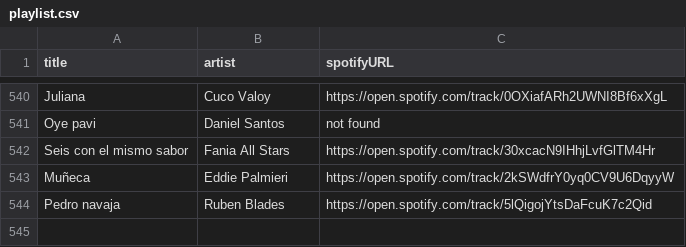
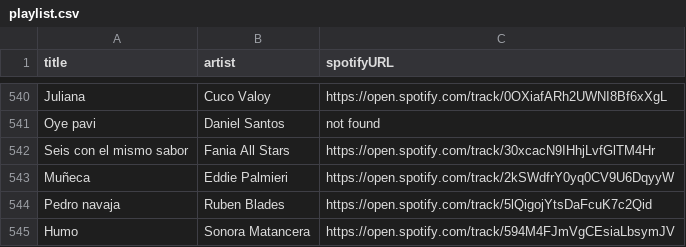
Before and after one commit to albertollamaso/best-salsa-brava-playlist, a CSV file: playlist.csv, drawn as a sheet; only a part is shown, gaps mark what is left out.

```diff
--- a/playlist.csv
+++ b/playlist.csv
@@ -544 +544,2 @@ Muñeca,Eddie Palmieri,https://open.spotify.com/track/2kSWdfrY0yq0CV9U6DqyyW
 Pedro navaja,Ruben Blades,https://open.spotify.com/track/5lQigojYtsDaFcuK7c2Qid
+Humo,Sonora Matancera,https://open.spotify.com/track/594M4FJmVgCEsiaLbsymJV
```
Also changed, not shown: 1 other file.
